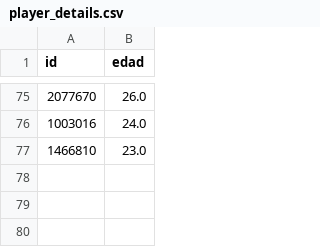
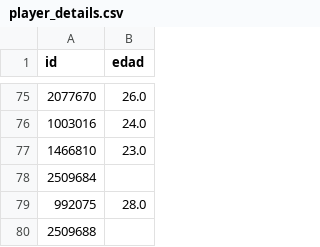
Before and after one commit to mgaleano2/Nacional_B, a CSV file: data/player_details.csv, drawn as a sheet; only a part is shown, gaps mark what is left out; the diff names each change by its address in the sheet, - before the commit and + after, or states it on an @@ line.

```diff
--- a/data/player_details.csv
+++ b/data/player_details.csv
+row 78: 2509684
+row 79: 992075 | 28.0
+row 80: 2509688
```
Also changed, not shown: data/top_jugadores_nb.csv, 1 other file.
